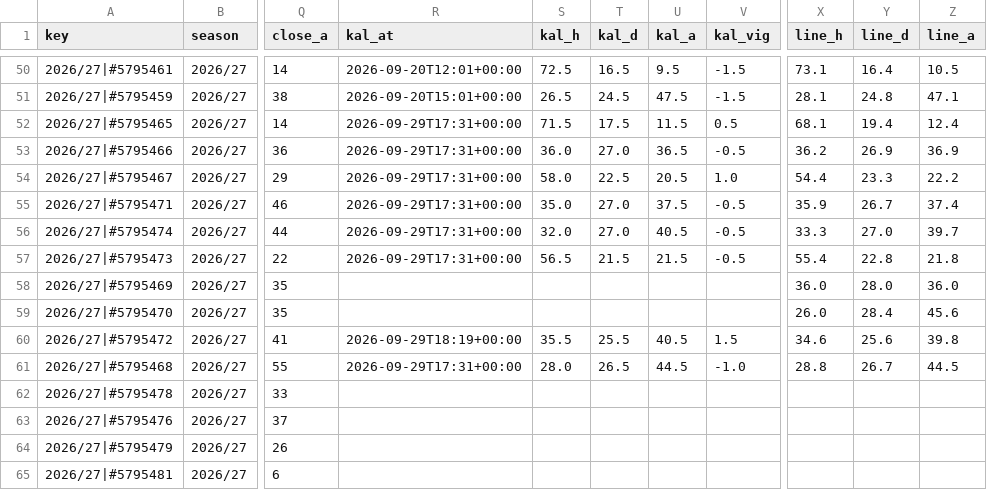
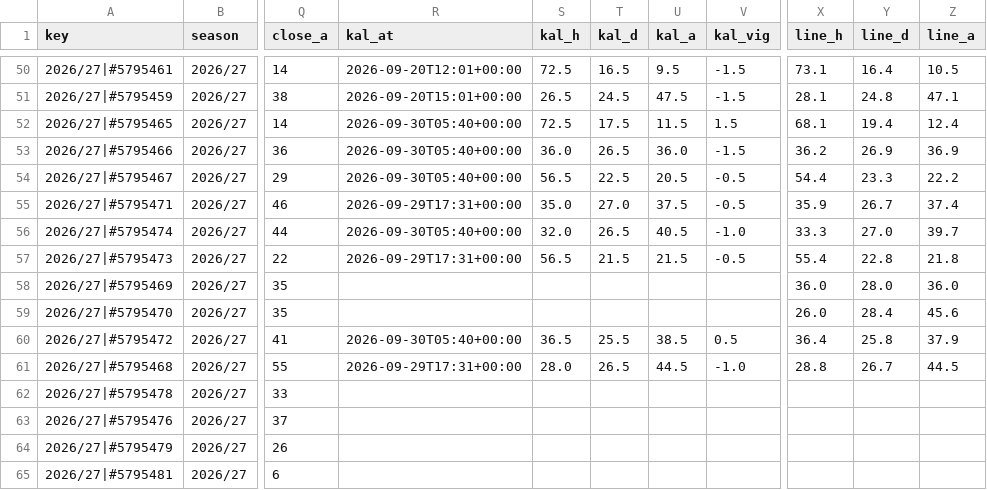
Before and after one commit to iceyfuture/prem_predictor_updated, a CSV file: dashboard/ledger.csv, drawn as a sheet; only a part is shown, gaps mark what is left out; the diff names each change by its address in the sheet, - before the commit and + after, or states it on an @@ line.

```diff
--- a/dashboard/ledger.csv
+++ b/dashboard/ledger.csv
-R52:R54 (kal_at): 2026-09-29T17:31+00:00
+R52:R54 (kal_at): 2026-09-30T05:40+00:00
-S52 (kal_h): 71.5
+S52 (kal_h): 72.5
-V52 (kal_vig): 0.5
+V52 (kal_vig): 1.5
-T53 (kal_d): 27.0
+T53 (kal_d): 26.5
-U53 (kal_a): 36.5
+U53 (kal_a): 36.0
-V53 (kal_vig): -0.5
+V53 (kal_vig): -1.5
-S54 (kal_h): 58.0
+S54 (kal_h): 56.5
-V54 (kal_vig): 1.0
+V54 (kal_vig): -0.5
-R56 (kal_at): 2026-09-29T17:31+00:00
+R56 (kal_at): 2026-09-30T05:40+00:00
-T56 (kal_d): 27.0
+T56 (kal_d): 26.5
-V56 (kal_vig): -0.5
+V56 (kal_vig): -1.0
-R60 (kal_at): 2026-09-29T18:19+00:00
+R60 (kal_at): 2026-09-30T05:40+00:00
-S60 (kal_h): 35.5
+S60 (kal_h): 36.5
-U60 (kal_a): 40.5
+U60 (kal_a): 38.5
-V60 (kal_vig): 1.5
+V60 (kal_vig): 0.5
-X60 (line_h): 34.6
+X60 (line_h): 36.4
-Y60 (line_d): 25.6
+Y60 (line_d): 25.8
-Z60 (line_a): 39.8
+Z60 (line_a): 37.9
```
Also changed, not shown: dashboard/props_ledger.csv, outputs/fpl_form_ratings.csv, 8 other files.
